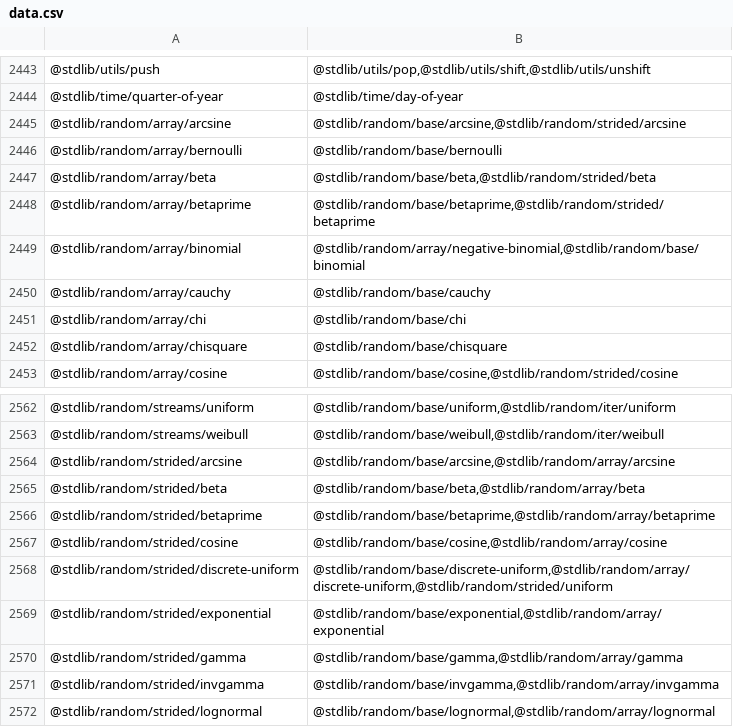
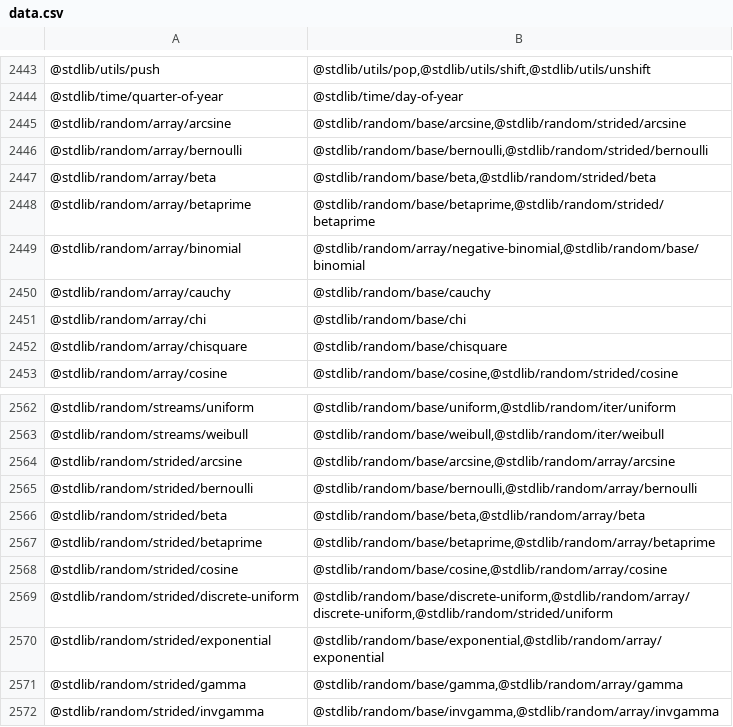
Before and after one commit to stdlib-js/namespace, a CSV file: pkg2related/data/data.csv, drawn as a sheet; only a part is shown, gaps mark what is left out; the shorter side is filled out with more unchanged rows.

```diff
--- a/pkg2related/data/data.csv
+++ b/pkg2related/data/data.csv
@@ -2445,3 +2445,3 @@
 "@stdlib/random/array/arcsine","@stdlib/random/base/arcsine,@stdlib/random/strided/arcsine"
-"@stdlib/random/array/bernoulli","@stdlib/random/base/bernoulli"
+"@stdlib/random/array/bernoulli","@stdlib/random/base/bernoulli,@stdlib/random/strided/bernoulli"
 "@stdlib/random/array/beta","@stdlib/random/base/beta,@stdlib/random/strided/beta"
@@ -2564,2 +2564,3 @@
 "@stdlib/random/strided/arcsine","@stdlib/random/base/arcsine,@stdlib/random/array/arcsine"
+"@stdlib/random/strided/bernoulli","@stdlib/random/base/bernoulli,@stdlib/random/array/bernoulli"
 "@stdlib/random/strided/beta","@stdlib/random/base/beta,@stdlib/random/array/beta"
```
Also changed, not shown: alias2pkg/data/data.csv, alias2related/data/data.csv, 16 other files.
